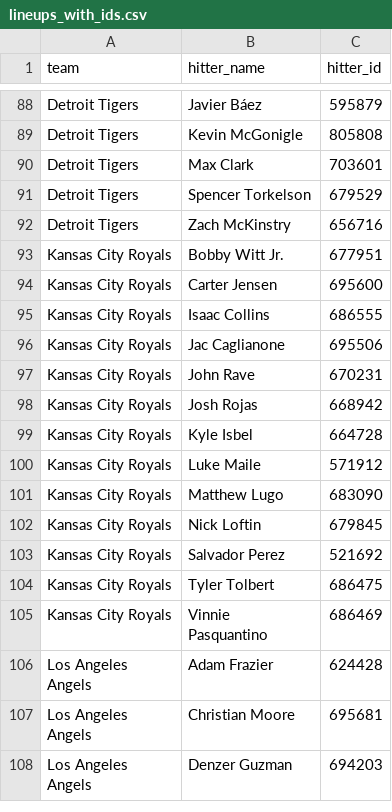
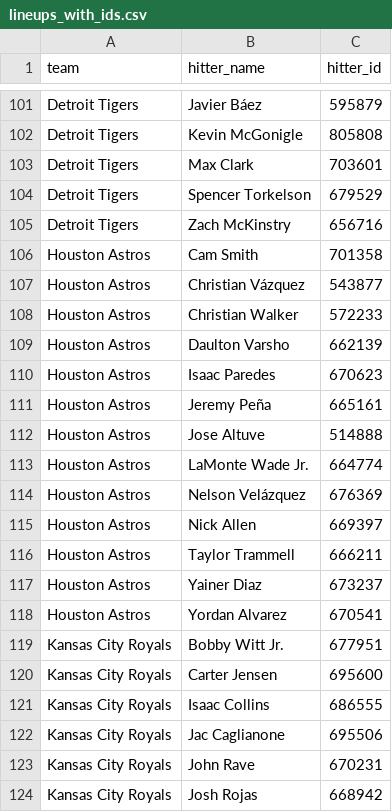
Before and after one commit to syocum9422-blip/sports_model_site, a CSV file: data/mlb/lineups_with_ids.csv, drawn as a sheet; only a part is shown, gaps mark what is left out; the shorter side is filled out with more unchanged rows; the diff covers the shown part only; the diff names each change by its address in the sheet, - before the commit and + after, or states it on an @@ line.

```diff
--- a/data/mlb/lineups_with_ids.csv
+++ b/data/mlb/lineups_with_ids.csv
+row 106: Houston Astros | Cam Smith | 701358
+row 107: Houston Astros | Christian Vázquez | 543877
+row 108: Houston Astros | Christian Walker | 572233
+row 109: Houston Astros | Daulton Varsho | 662139
+row 110: Houston Astros | Isaac Paredes | 670623
+row 111: Houston Astros | Jeremy Peña | 665161
+row 112: Houston Astros | Jose Altuve | 514888
+row 113: Houston Astros | LaMonte Wade Jr. | 664774
+row 114: Houston Astros | Nelson Velázquez | 676369
+row 115: Houston Astros | Nick Allen | 669397
+row 116: Houston Astros | Taylor Trammell | 666211
+row 117: Houston Astros | Yainer Diaz | 673237
+row 118: Houston Astros | Yordan Alvarez | 670541
```
Also changed, not shown: 39 added rows elsewhere in this file, data/mlb/lines_today.csv, 1 other file.
